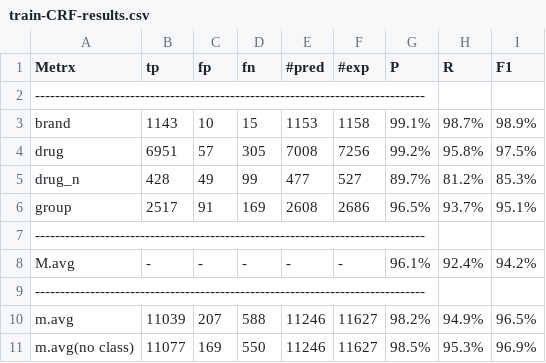
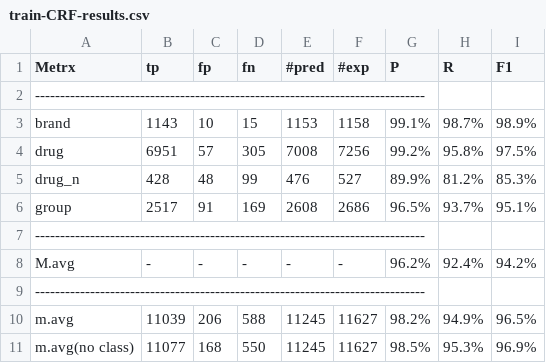
Before and after one commit to felixiao/AHLT, a CSV file: session2/Train/train-CRF-results.csv, drawn as a sheet.

```diff
--- a/session2/Train/train-CRF-results.csv
+++ b/session2/Train/train-CRF-results.csv
@@ -4,8 +4,8 @@ brand            	1143	  10	  15	1153	1158	99.1%	98.7%	98.9%
 drug             	6951	  57	 305	7008	7256	99.2%	95.8%	97.5%
-drug_n           	 428	  49	  99	 477	 527	89.7%	81.2%	85.3%
+drug_n           	 428	  48	  99	 476	 527	89.9%	81.2%	85.3%
 group            	2517	  91	 169	2608	2686	96.5%	93.7%	95.1%
 ------------------------------------------------------------------------------
-M.avg            	-	-	-	-	-	96.1%	92.4%	94.2%
+M.avg            	-	-	-	-	-	96.2%	92.4%	94.2%
 ------------------------------------------------------------------------------
-m.avg            	11039	 207	 588	11246	11627	98.2%	94.9%	96.5%
-m.avg(no class)  	11077	 169	 550	11246	11627	98.5%	95.3%	96.9%
+m.avg            	11039	 206	 588	11245	11627	98.2%	94.9%	96.5%
+m.avg(no class)  	11077	 168	 550	11245	11627	98.5%	95.3%	96.9%
```
Also changed, not shown: session2/Devel/devel-CRF-results.csv, 9 other files.
